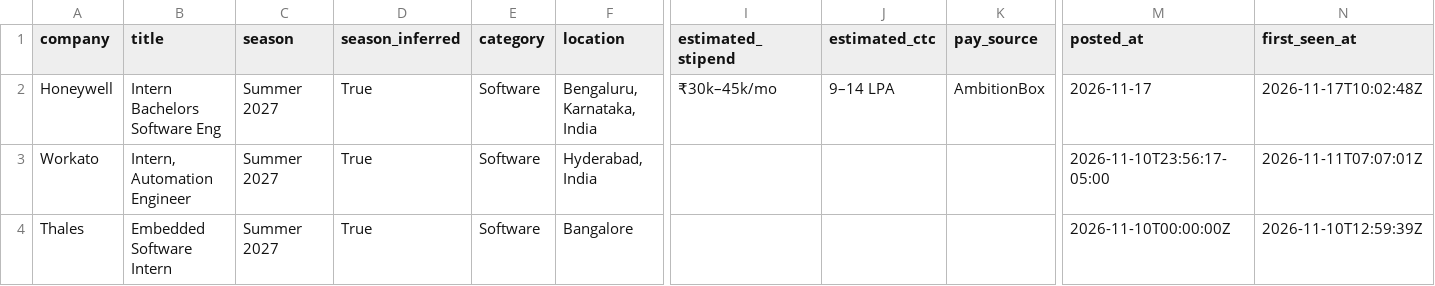
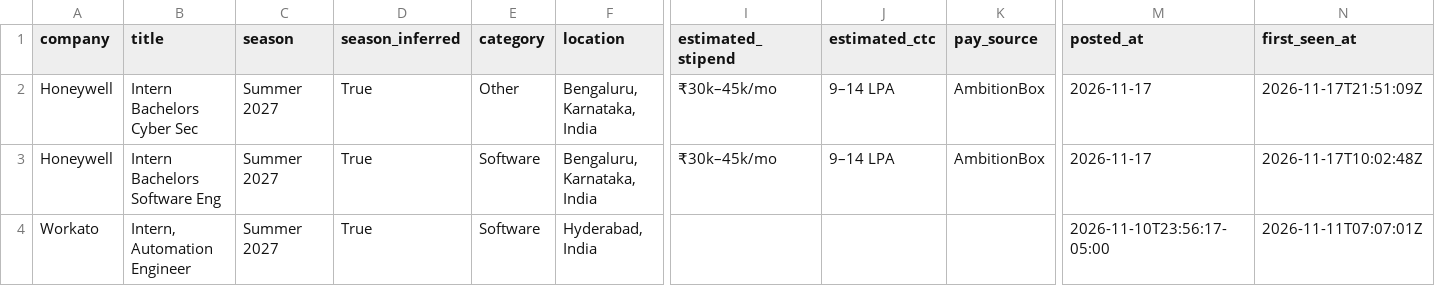
Before and after one commit to Rohan-droid7/internship-engine-india, a CSV file: data/internships.csv, drawn as a sheet; only a part is shown, gaps mark what is left out; the shorter side is filled out with more unchanged rows; rows hold the shown columns only; the diff names each change by its address in the sheet, - before the commit and + after, or states it on an @@ line.

```diff
--- a/data/internships.csv
+++ b/data/internships.csv
+row 2: Honeywell | Intern Bachelors Cyber Sec | Summer 2027 | True | Other | Bengaluru, Karnataka, India | ₹30k–45k/mo | 9–14 LPA | AmbitionBox | 2026-11-17 | 2026-11-17T21:51:09Z
```
Also changed, not shown: 14 other files.
